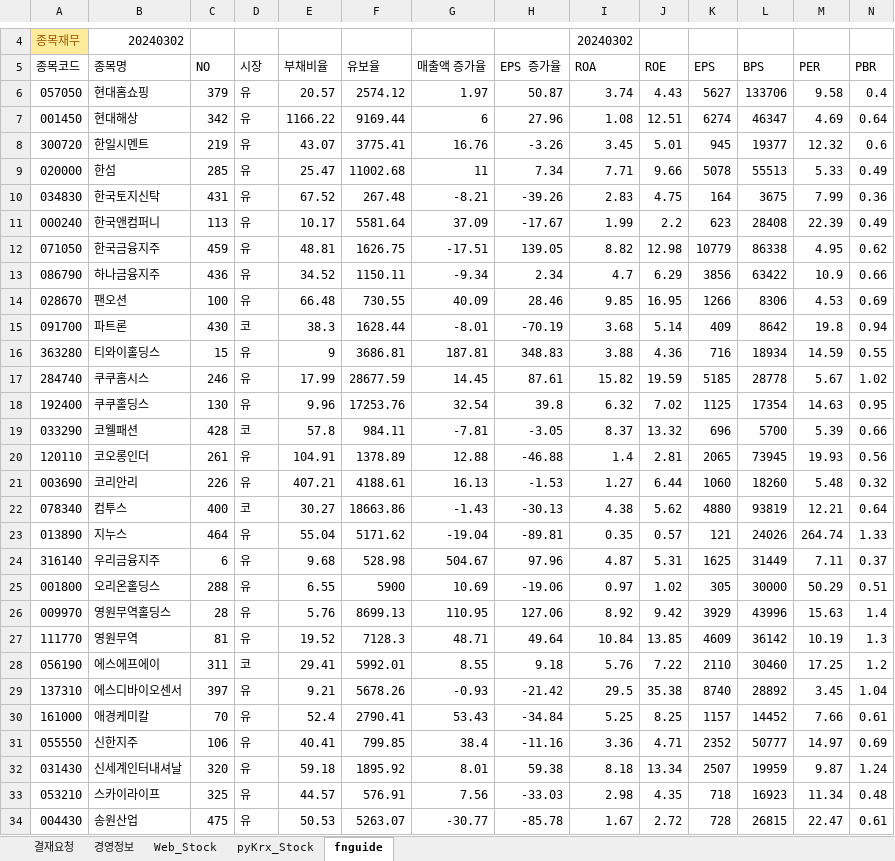
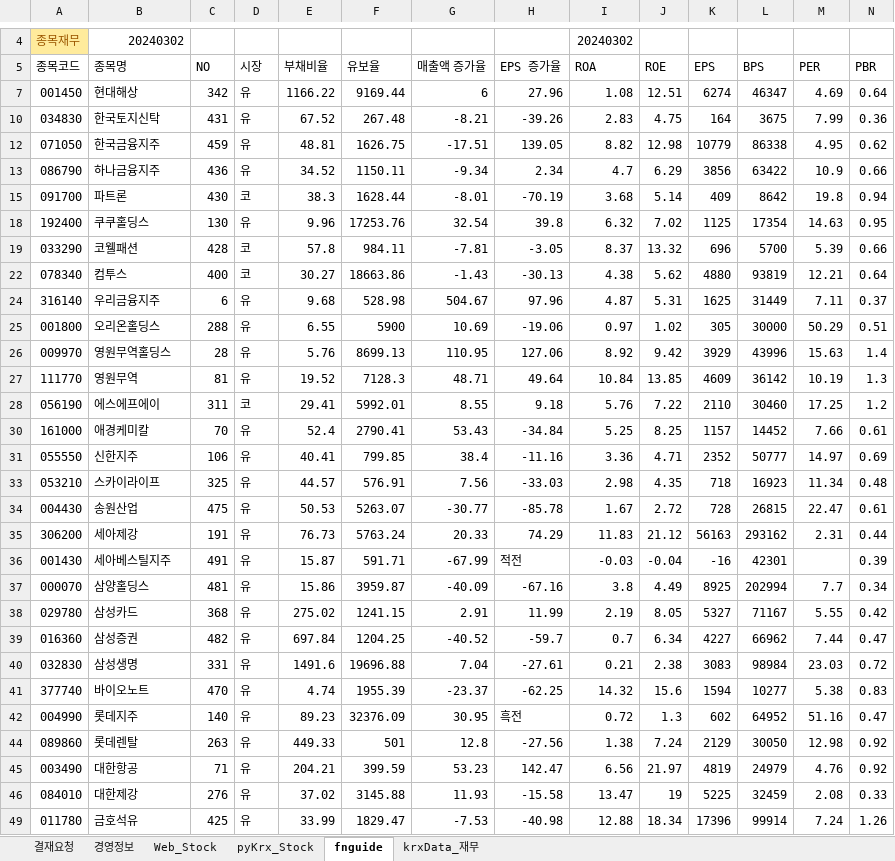
Before and after one commit to starshorse/20200228start, an Excel workbook: python_ex/examples[data-source]/UI_inferface .xlsm, sheet fnguide, drawn as a sheet; only a part is shown, gaps mark what is left out; the shorter side is filled out with more unchanged rows; values as stored, in another font and other column widths than the file's, no borders; charts and pictures and table styles not drawn; rows hold the shown columns only; the diff covers the shown part only; the diff names each change by its address in the sheet, - before the commit and + after, or states it on an @@ line.

```diff
--- a/python_ex/examples[data-source]/UI_inferface .xlsm (sheet fnguide)
+++ b/python_ex/examples[data-source]/UI_inferface .xlsm (sheet fnguide)
+sheet tab: krxData_재무
@@ row 6 hidden: 057050 | 현대홈쇼핑 | 379 | 유 | 20.57 | 2574.12 | 1.97 | 50.87 | 3.74 | 4.43 | 5627 | 133706 | 9.58 | 0.4 @@
@@ row 8 hidden: 300720 | 한일시멘트 | 219 | 유 | 43.07 | 3775.41 | 16.76 | -3.26 | 3.45 | 5.01 | 945 | 19377 | 12.32 | 0.6 @@
@@ row 9 hidden: 020000 | 한섬 | 285 | 유 | 25.47 | 11002.68 | 11 | 7.34 | 7.71 | 9.66 | 5078 | 55513 | 5.33 | 0.49 @@
@@ row 11 hidden: 000240 | 한국앤컴퍼니 | 113 | 유 | 10.17 | 5581.64 | 37.09 | -17.67 | 1.99 | 2.2 | 623 | 28408 | 22.39 | 0.49 @@
@@ row 14 hidden: 028670 | 팬오션 | 100 | 유 | 66.48 | 730.55 | 40.09 | 28.46 | 9.85 | 16.95 | 1266 | 8306 | 4.53 | 0.69 @@
@@ row 16 hidden: 363280 | 티와이홀딩스 | 15 | 유 | 9 | 3686.81 | 187.81 | 348.83 | 3.88 | 4.36 | 716 | 18934 | 14.59 | 0.55 @@
@@ row 17 hidden: 284740 | 쿠쿠홈시스 | 246 | 유 | 17.99 | 28677.59 | 14.45 | 87.61 | 15.82 | 19.59 | 5185 | 28778 | 5.67 | 1.02 @@
@@ row 20 hidden: 120110 | 코오롱인더 | 261 | 유 | 104.91 | 1378.89 | 12.88 | -46.88 | 1.4 | 2.81 | 2065 | 73945 | 19.93 | 0.56 @@
@@ row 21 hidden: 003690 | 코리안리 | 226 | 유 | 407.21 | 4188.61 | 16.13 | -1.53 | 1.27 | 6.44 | 1060 | 18260 | 5.48 | 0.32 @@
@@ row 23 hidden: 013890 | 지누스 | 464 | 유 | 55.04 | 5171.62 | -19.04 | -89.81 | 0.35 | 0.57 | 121 | 24026 | 264.74 | 1.33 @@
@@ row 29 hidden: 137310 | 에스디바이오센서 | 397 | 유 | 9.21 | 5678.26 | -0.93 | -21.42 | 29.5 | 35.38 | 8740 | 28892 | 3.45 | 1.04 @@
@@ row 32 hidden: 031430 | 신세계인터내셔날 | 320 | 유 | 59.18 | 1895.92 | 8.01 | 59.38 | 8.18 | 13.34 | 2507 | 19959 | 9.87 | 1.24 @@
```
Also changed, not shown: 7 hidden or unhidden rows and cell formats elsewhere in this sheet, sheet pyKrx_Stock, sheet 경영정보, charts or pictures, python_ex/examples[data-source]/UI_inferface_mine.xlsm, 14 other files.
